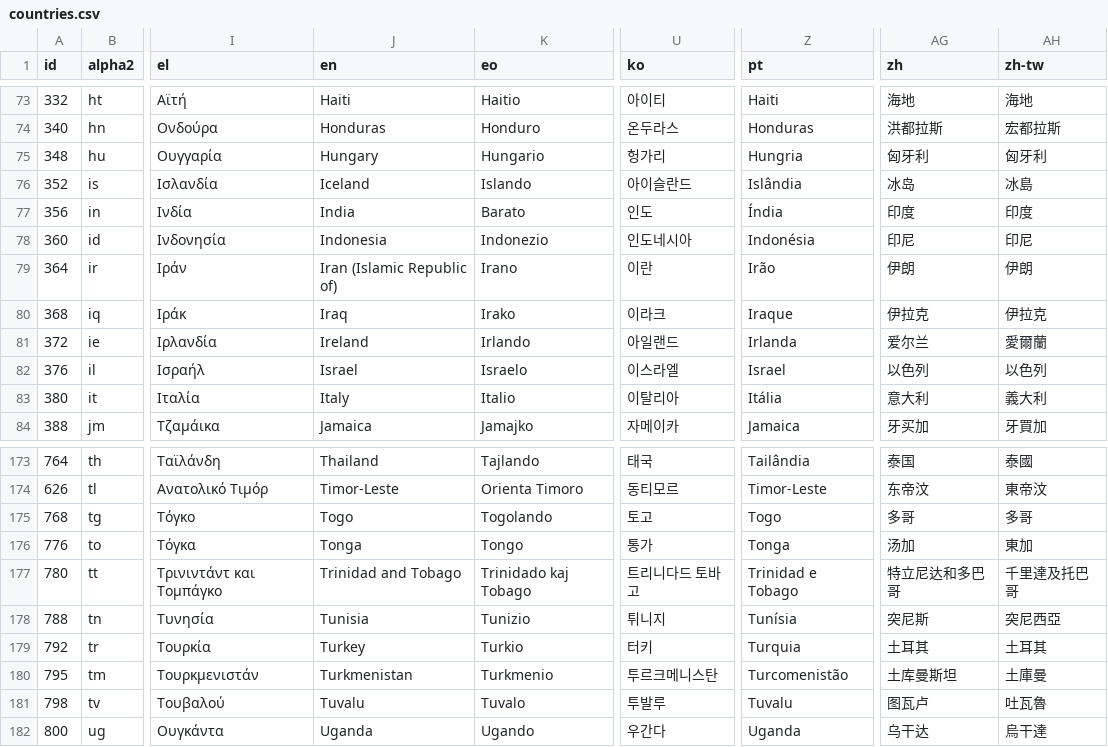
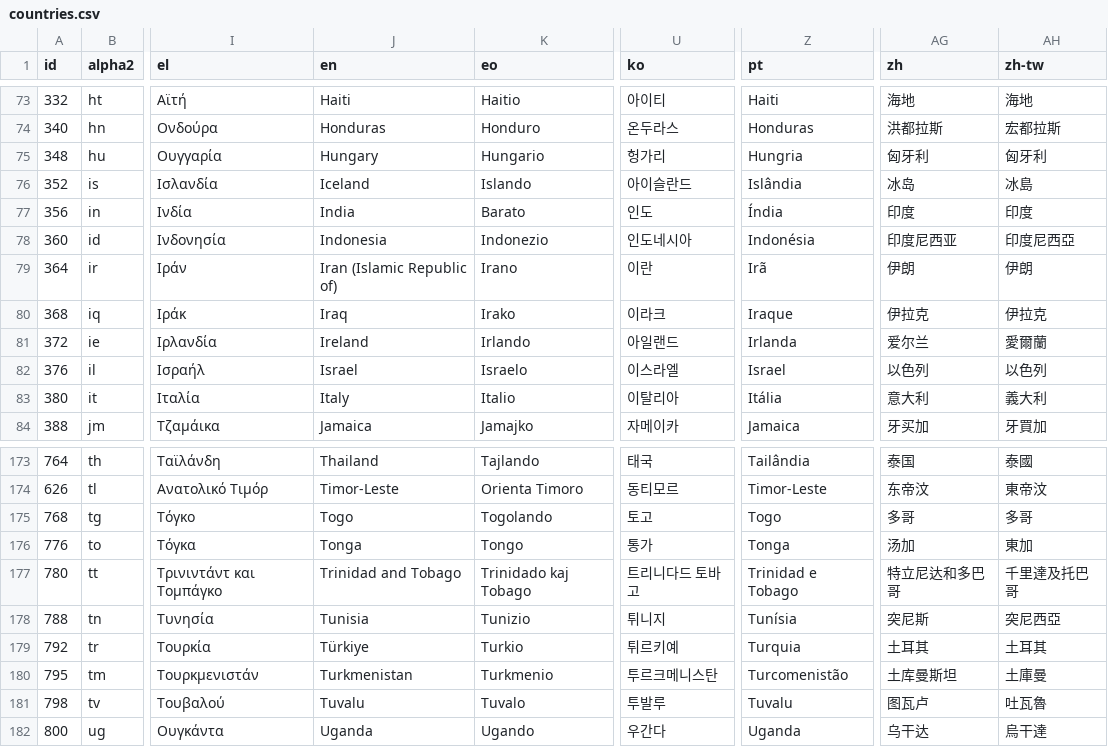
Before and after one commit to stefangabos/world_countries, a CSV file: data/countries/_combined/countries.csv, drawn as a sheet; only a part is shown, gaps mark what is left out; the diff names each change by its address in the sheet, - before the commit and + after, or states it on an @@ line.

```diff
--- a/data/countries/_combined/countries.csv
+++ b/data/countries/_combined/countries.csv
-AG78 (zh): 印尼
+AG78 (zh): 印度尼西亚
-AH78 (zh-tw): 印尼
+AH78 (zh-tw): 印度尼西亞
-Z79 (pt): Irão
+Z79 (pt): Irã
-J179 (en): Turkey
+J179 (en): Türkiye
-U179 (ko): 터키
+U179 (ko): 튀르키예
```
Also changed, not shown: data/countries/_combined/world.csv, 8 other files.
